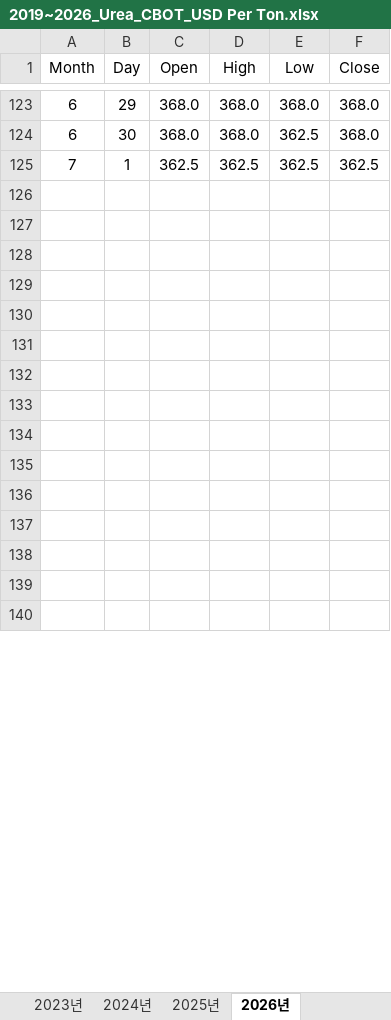
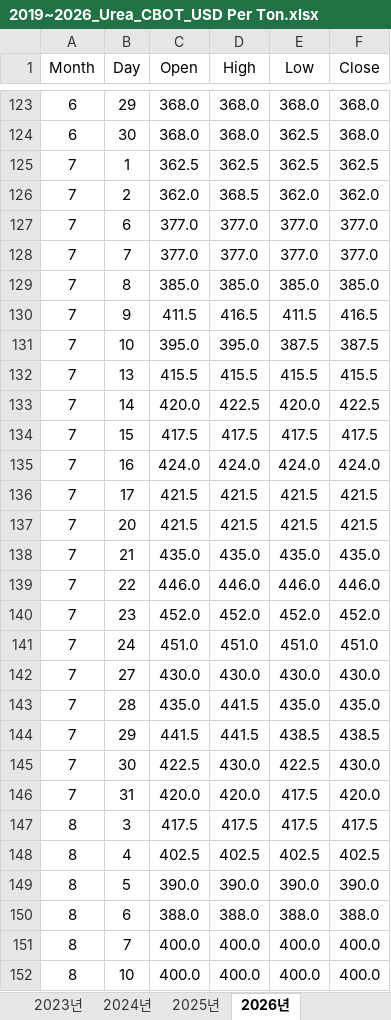
Before and after one commit to Jozosco/Nexus, an Excel workbook: data/raw/Trading Economics/Markets/Commodities/Industrial/2019~2026_Urea_CBOT_USD Per Ton.xlsx, sheet 2026년, drawn as a sheet; only a part is shown, gaps mark what is left out; values as stored, in another font and other column widths than the file's, no borders; the diff covers the shown part only; the diff names each change by its address in the sheet, - before the commit and + after, or states it on an @@ line.

```diff
--- a/data/raw/Trading Economics/Markets/Commodities/Industrial/2019~2026_Urea_CBOT_USD Per Ton.xlsx (sheet 2026년)
+++ b/data/raw/Trading Economics/Markets/Commodities/Industrial/2019~2026_Urea_CBOT_USD Per Ton.xlsx (sheet 2026년)
-row 126: (empty)
+row 126: 7 | 2 | 362.0 | 368.5 | 362.0 | 362.0
-row 127: (empty)
+row 127: 7 | 6 | 377.0 | 377.0 | 377.0 | 377.0
-row 128: (empty)
+row 128: 7 | 7 | 377.0 | 377.0 | 377.0 | 377.0
-row 129: (empty)
+row 129: 7 | 8 | 385.0 | 385.0 | 385.0 | 385.0
-row 130: (empty)
+row 130: 7 | 9 | 411.5 | 416.5 | 411.5 | 416.5
-row 131: (empty)
+row 131: 7 | 10 | 395.0 | 395.0 | 387.5 | 387.5
-row 132: (empty)
+row 132: 7 | 13 | 415.5 | 415.5 | 415.5 | 415.5
-row 133: (empty)
+row 133: 7 | 14 | 420.0 | 422.5 | 420.0 | 422.5
-row 134: (empty)
+row 134: 7 | 15 | 417.5 | 417.5 | 417.5 | 417.5
-row 135: (empty)
+row 135: 7 | 16 | 424.0 | 424.0 | 424.0 | 424.0
-row 136: (empty)
+row 136: 7 | 17 | 421.5 | 421.5 | 421.5 | 421.5
-row 137: (empty)
+row 137: 7 | 20 | 421.5 | 421.5 | 421.5 | 421.5
-row 138: (empty)
+row 138: 7 | 21 | 435.0 | 435.0 | 435.0 | 435.0
-row 139: (empty)
+row 139: 7 | 22 | 446.0 | 446.0 | 446.0 | 446.0
-row 140: (empty)
+row 140: 7 | 23 | 452.0 | 452.0 | 452.0 | 452.0
+row 141: 7 | 24 | 451.0 | 451.0 | 451.0 | 451.0
+row 142: 7 | 27 | 430.0 | 430.0 | 430.0 | 430.0
+row 143: 7 | 28 | 435.0 | 441.5 | 435.0 | 435.0
+row 144: 7 | 29 | 441.5 | 441.5 | 438.5 | 438.5
+row 145: 7 | 30 | 422.5 | 430.0 | 422.5 | 430.0
+row 146: 7 | 31 | 420.0 | 420.0 | 417.5 | 420.0
+row 147: 8 | 3 | 417.5 | 417.5 | 417.5 | 417.5
+row 148: 8 | 4 | 402.5 | 402.5 | 402.5 | 402.5
+row 149: 8 | 5 | 390.0 | 390.0 | 390.0 | 390.0
+row 150: 8 | 6 | 388.0 | 388.0 | 388.0 | 388.0
+row 151: 8 | 7 | 400.0 | 400.0 | 400.0 | 400.0
+row 152: 8 | 10 | 400.0 | 400.0 | 400.0 | 400.0
```
Also changed, not shown: 21 added rows, 1 removed row, 4 edited cells and cell formats elsewhere in this sheet, sheet 2023년, sheet 2022년, sheet 2021년, sheet 2020년, sheet 2019년, data/raw/Trading Economics/Markets/Commodities/Industrial/2019~2026_Di-ammonium_CBOT_USD Per Ton.xlsx.
